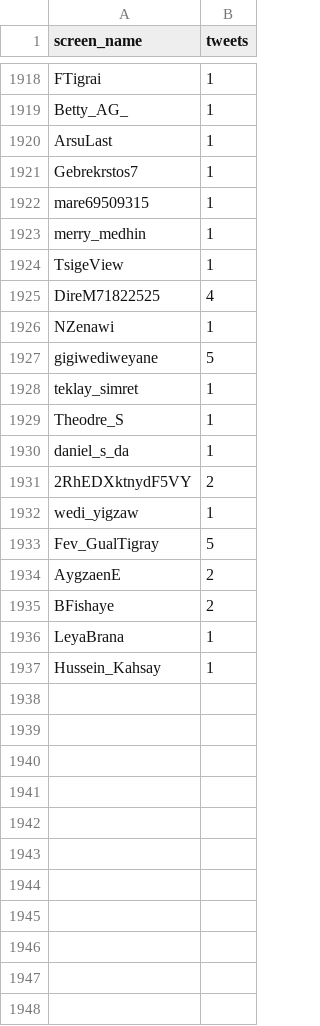
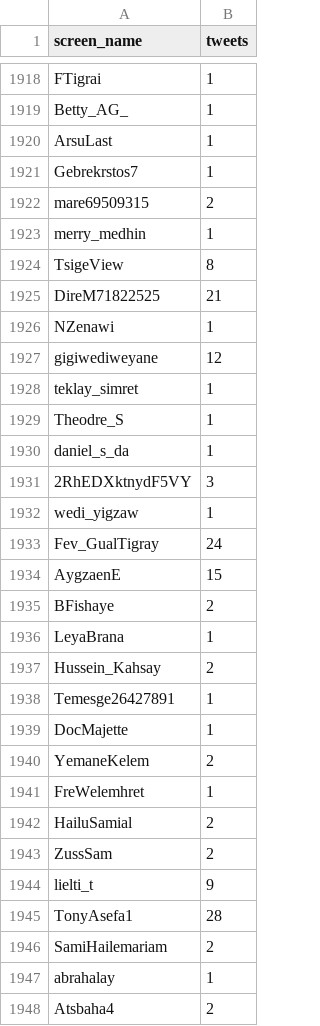
Before and after one commit to kalingobiz/ttiter, a CSV file: targets.csv, drawn as a sheet; only a part is shown, gaps mark what is left out; the diff covers the shown part only.

```diff
--- a/targets.csv
+++ b/targets.csv
@@ -1921,8 +1921,8 @@ ArsuLast,1
 Gebrekrstos7,1
-mare69509315,1
+mare69509315,2
 merry_medhin,1
-TsigeView,1
-DireM71822525,4
+TsigeView,8
+DireM71822525,21
 NZenawi,1
-gigiwediweyane,5
+gigiwediweyane,12
 teklay_simret,1
@@ -1930,8 +1930,19 @@ Theodre_S,1
 daniel_s_da,1
-2RhEDXktnydF5VY,2
+2RhEDXktnydF5VY,3
 wedi_yigzaw,1
-Fev_GualTigray,5
-AygzaenE,2
+Fev_GualTigray,24
+AygzaenE,15
 BFishaye,2
 LeyaBrana,1
-Hussein_Kahsay,1
+Hussein_Kahsay,2
+Temesge26427891,1
+DocMajette,1
+YemaneKelem,2
+FreWelemhret,1
+HailuSamial,2
+ZussSam,2
+lielti_t,9
+TonyAsefa1,28
+SamiHailemariam,2
+abrahalay,1
+Atsbaha4,2
```
Also changed, not shown: 26 added rows and 75 edited cells elsewhere in this file, 2 other files.
